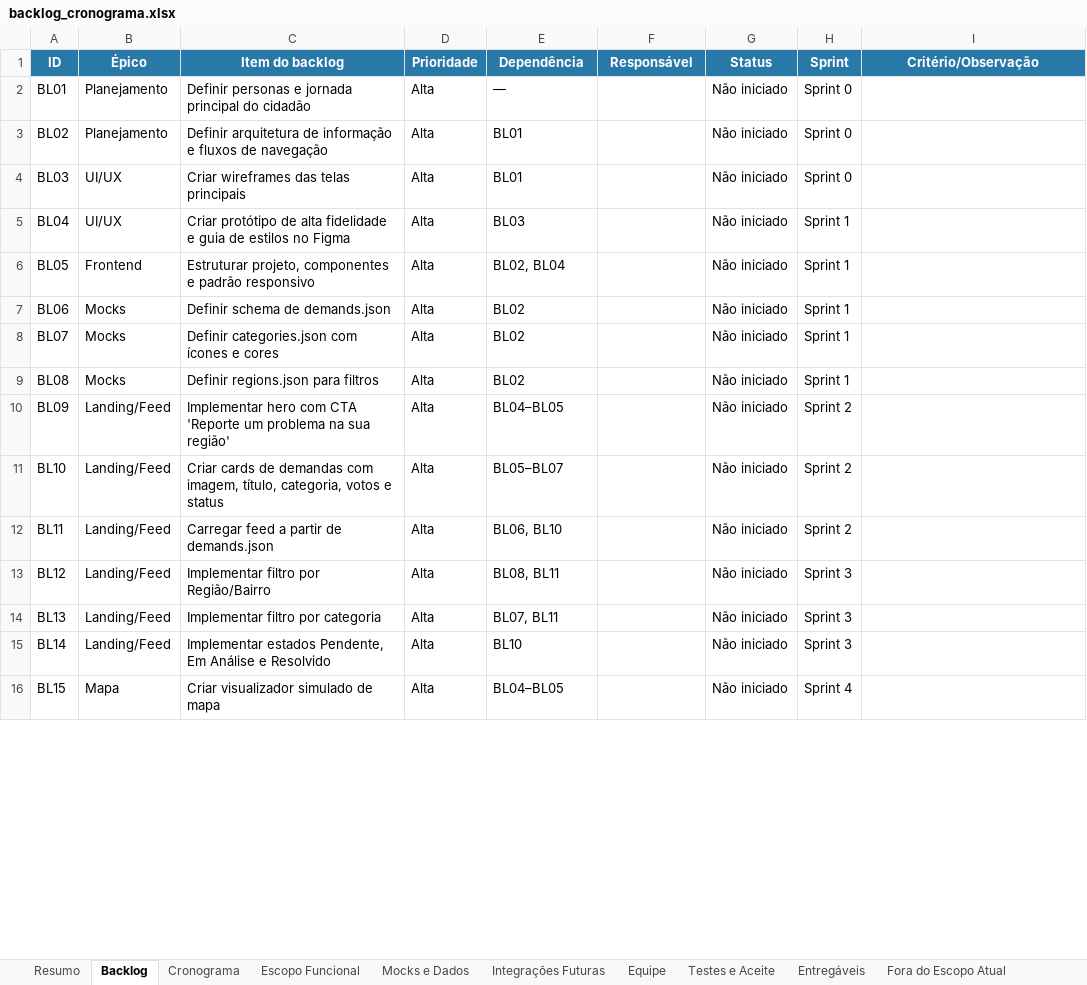
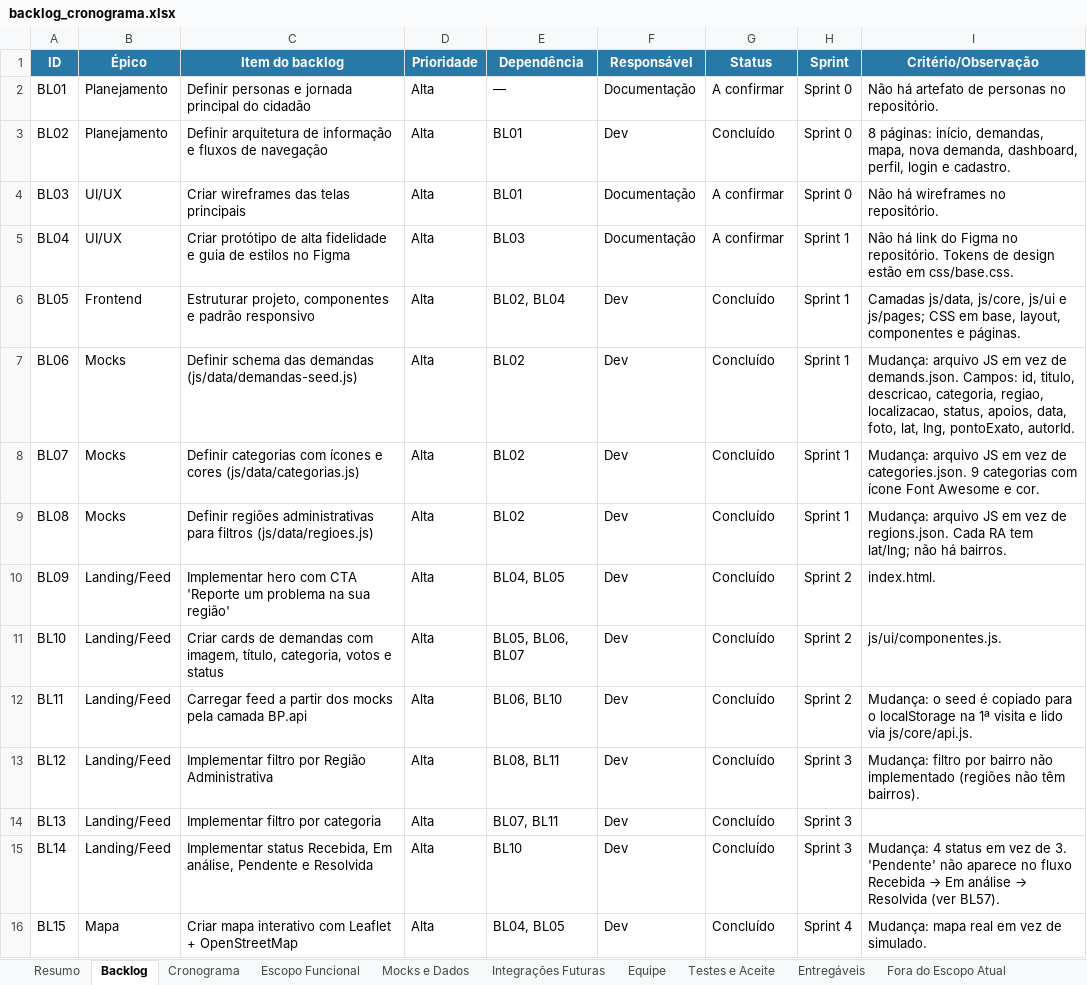
Before and after one commit to matheussss237/Brasilia-Participa, an Excel workbook: docs/backlog_cronograma.xlsx, sheet Backlog, drawn as a sheet; only a part is shown; values as stored, in another font and other column widths than the file's, no borders; table styles not drawn; the diff covers the shown part only; the diff names each change by its address in the sheet, - before the commit and + after, or states it on an @@ line.

```diff
--- a/docs/backlog_cronograma.xlsx (sheet Backlog)
+++ b/docs/backlog_cronograma.xlsx (sheet Backlog)
-F2 (Responsável): (empty)
+F2 (Responsável): Documentação
-G2 (Status): Não iniciado
+G2 (Status): A confirmar
-I2 (Critério/Observação): (empty)
+I2 (Critério/Observação): Não há artefato de personas no repositório.
-F3 (Responsável): (empty)
+F3 (Responsável): Dev
-G3 (Status): Não iniciado
+G3 (Status): Concluído
-I3 (Critério/Observação): (empty)
+I3 (Critério/Observação): 8 páginas: início, demandas, mapa, nova demanda, dashboard, perfil, login e cadastro.
-F4:F5 (Responsável): (empty)
+F4:F5 (Responsável): Documentação
-G4:G5 (Status): Não iniciado
+G4:G5 (Status): A confirmar
-I4 (Critério/Observação): (empty)
+I4 (Critério/Observação): Não há wireframes no repositório.
-I5 (Critério/Observação): (empty)
+I5 (Critério/Observação): Não há link do Figma no repositório. Tokens de design estão em css/base.css.
-F6:F16 (Responsável): (empty)
+F6:F16 (Responsável): Dev
-G6:G16 (Status): Não iniciado
+G6:G16 (Status): Concluído
-I6 (Critério/Observação): (empty)
+I6 (Critério/Observação): Camadas js/data, js/core, js/ui e js/pages; CSS em base, layout, componentes e páginas.
-C7 (Item do backlog): Definir schema de demands.json
+C7 (Item do backlog): Definir schema das demandas (js/data/demandas-seed.js)
-I7 (Critério/Observação): (empty)
+I7 (Critério/Observação): Mudança: arquivo JS em vez de demands.json. Campos: id, titulo, descricao, categoria, regiao, localizacao, status, apoios, data, foto, lat, lng, pontoExato, autorId.
-C8 (Item do backlog): Definir categories.json com ícones e cores
+C8 (Item do backlog): Definir categorias com ícones e cores (js/data/categorias.js)
-I8 (Critério/Observação): (empty)
+I8 (Critério/Observação): Mudança: arquivo JS em vez de categories.json. 9 categorias com ícone Font Awesome e cor.
-C9 (Item do backlog): Definir regions.json para filtros
+C9 (Item do backlog): Definir regiões administrativas para filtros (js/data/regioes.js)
-I9 (Critério/Observação): (empty)
+I9 (Critério/Observação): Mudança: arquivo JS em vez de regions.json. Cada RA tem lat/lng; não há bairros.
-E10 (Dependência): BL04–BL05
+E10 (Dependência): BL04, BL05
-I10 (Critério/Observação): (empty)
+I10 (Critério/Observação): index.html.
-E11 (Dependência): BL05–BL07
+E11 (Dependência): BL05, BL06, BL07
-I11 (Critério/Observação): (empty)
+I11 (Critério/Observação): js/ui/componentes.js.
-C12 (Item do backlog): Carregar feed a partir de demands.json
+C12 (Item do backlog): Carregar feed a partir dos mocks pela camada BP.api
-I12 (Critério/Observação): (empty)
+I12 (Critério/Observação): Mudança: o seed é copiado para o localStorage na 1ª visita e lido via js/core/api.js.
-C13 (Item do backlog): Implementar filtro por Região/Bairro
+C13 (Item do backlog): Implementar filtro por Região Administrativa
-I13 (Critério/Observação): (empty)
+I13 (Critério/Observação): Mudança: filtro por bairro não implementado (regiões não têm bairros).
-C15 (Item do backlog): Implementar estados Pendente, Em Análise e Resolvido
+C15 (Item do backlog): Implementar status Recebida, Em análise, Pendente e Resolvida
@@ I15 (Critério/Observação): (empty) → Mudança: 4 status em vez de 3. 'Pendente' não aparece no fluxo Recebida → Em análise → Resolvida (ver BL57). @@
-C16 (Item do backlog): Criar visualizador simulado de mapa
+C16 (Item do backlog): Criar mapa interativo com Leaflet + OpenStreetMap
-E16 (Dependência): BL04–BL05
+E16 (Dependência): BL04, BL05
-I16 (Critério/Observação): (empty)
+I16 (Critério/Observação): Mudança: mapa real em vez de simulado.
```
Also changed, not shown: 7 added rows and 116 edited cells elsewhere in this sheet, sheet Mocks e Dados, sheet Equipe, sheet Resumo, sheet Entregáveis, sheet Integrações Futuras, sheet Testes e Aceite, 3 more sheets, charts or pictures, 4 other files.
